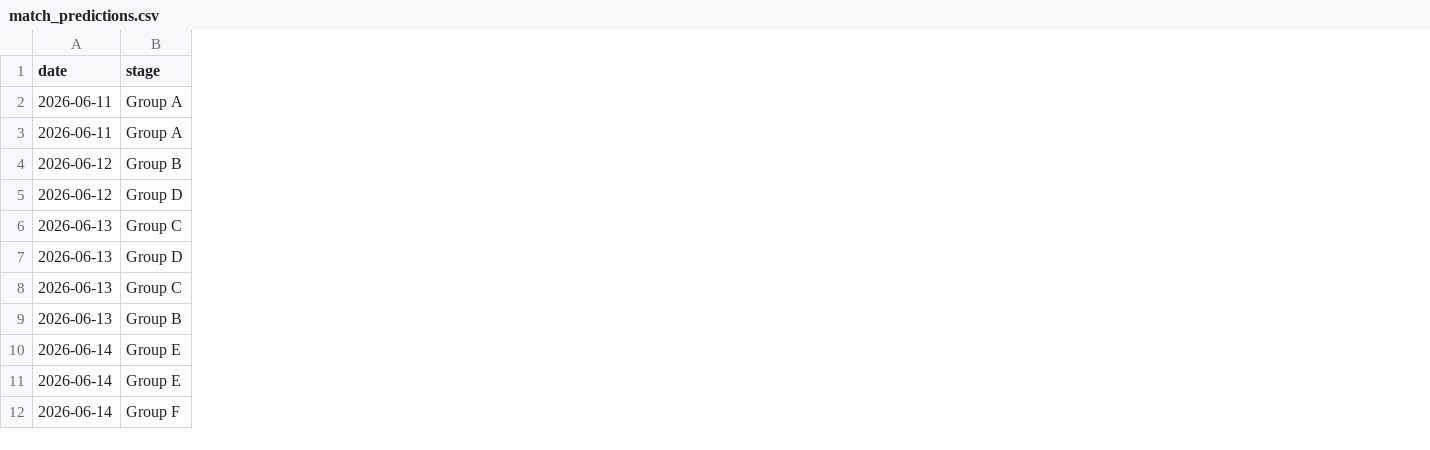
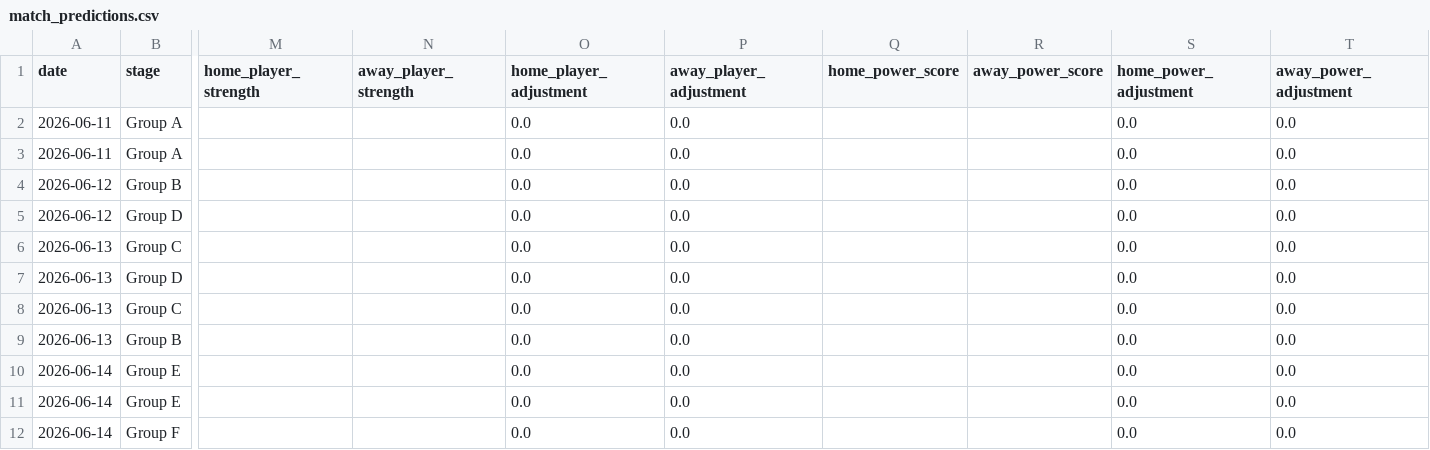
Before and after one commit to ffCrack/2026-worldcup-agent, a CSV file: data/match_predictions.csv, drawn as a sheet; only a part is shown, gaps mark what is left out; the diff names each change by its address in the sheet, - before the commit and + after, or states it on an @@ line.

```diff
--- a/data/match_predictions.csv
+++ b/data/match_predictions.csv
+column M (home_player_strength), empty
+column N (away_player_strength), empty
+column O (home_player_adjustment), rows 2-12: all 0.0
+column P (away_player_adjustment), rows 2-12: all 0.0
+column Q (home_power_score), empty
+column R (away_power_score), empty
+column S (home_power_adjustment), rows 2-12: all 0.0
+column T (away_power_adjustment), rows 2-12: all 0.0
```
Also changed, not shown: data/harvested_match_results.csv, data/knockout_bracket_predictions.csv, 30 other files.
